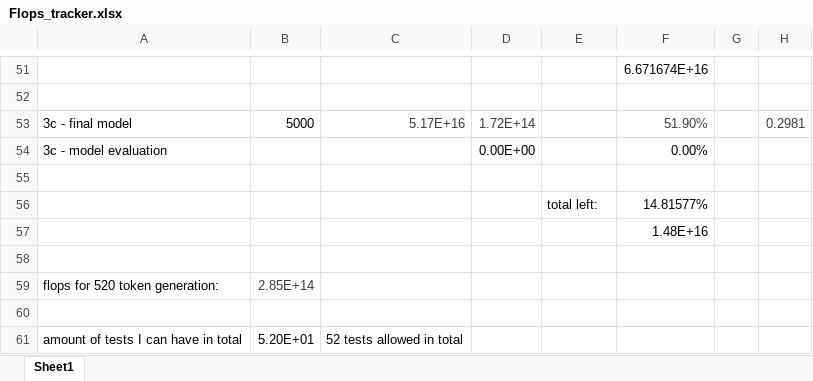
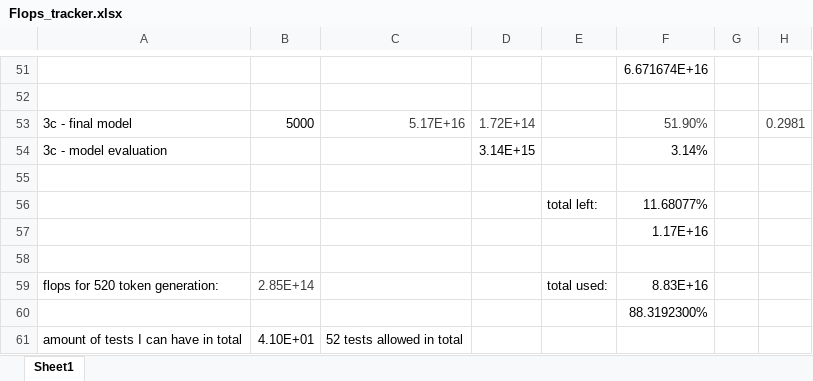
Before and after one commit to raunaq-rai/LLM-time-series-forecasting, an Excel workbook: Flops_tracker.xlsx, sheet Sheet1, drawn as a sheet; only a part is shown, gaps mark what is left out; values as stored, in another font and other column widths than the file's, no borders; the diff names each change by its address in the sheet, - before the commit and + after, or states it on an @@ line.

```diff
--- a/Flops_tracker.xlsx (sheet Sheet1)
+++ b/Flops_tracker.xlsx (sheet Sheet1)
-D54: 0.00E+00
+D54: 3.14E+15
-F54: 0.00%
+F54: 3.14%
-F56: 14.81577%
+F56: 11.68077%
-F57: 1.48E+16
+F57: 1.17E+16
-E59: (empty)
+E59: total used:
-F59: (empty)
+F59: 8.83E+16
-F60: (empty)
+F60: 88.3192300%
-B61: 5.20E+01
+B61: 4.10E+01
```
Also changed, not shown: 4 other files.
